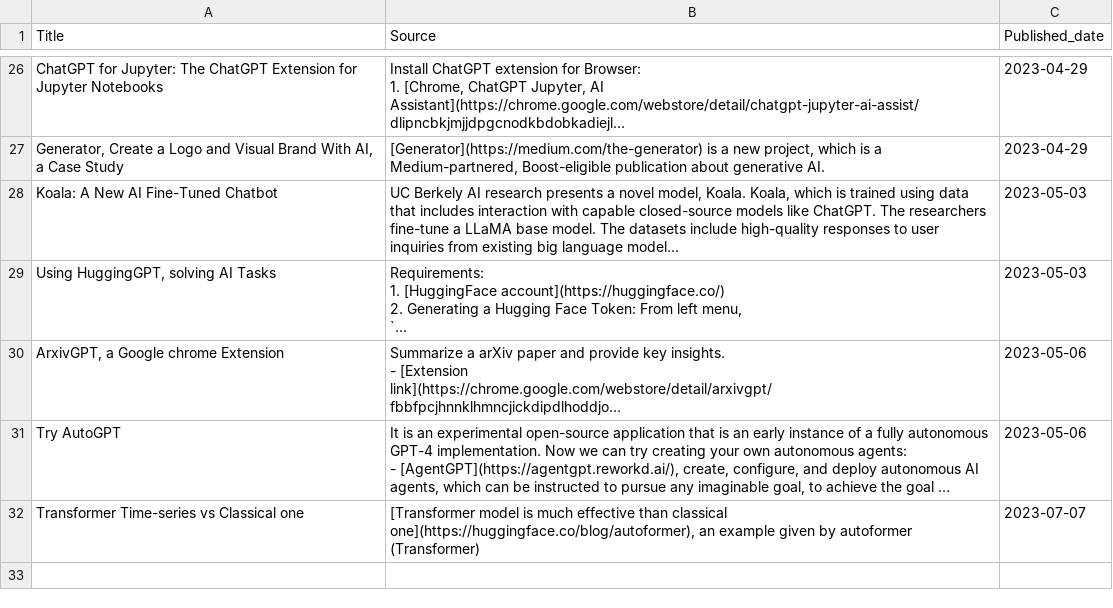
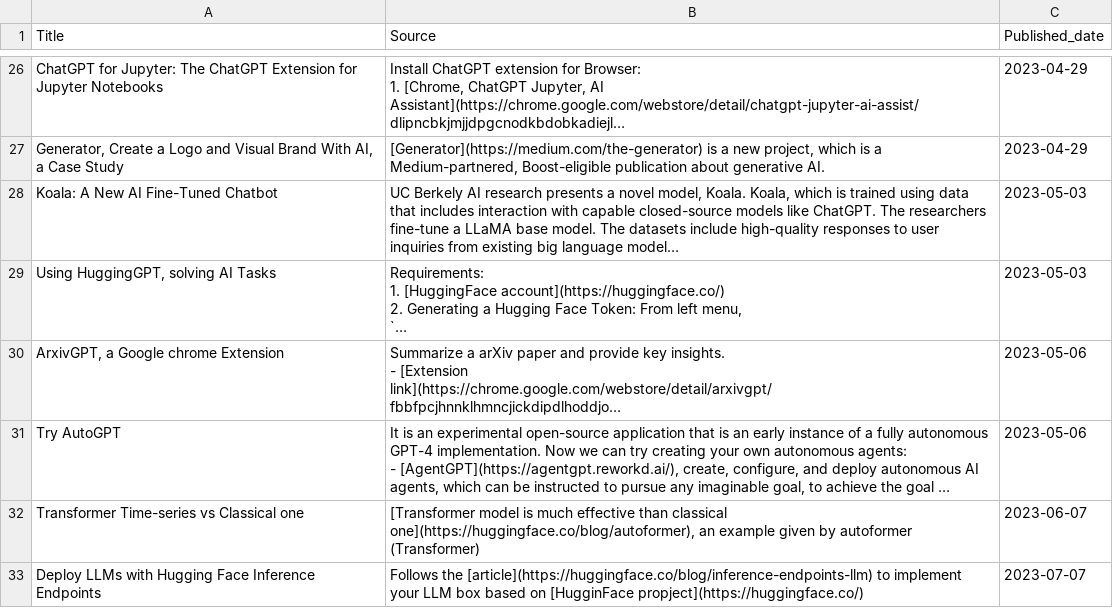
Before and after one commit to cchuang2009/streamlit-News-Forum, a CSV file: news.csv, drawn as a sheet; only a part is shown, gaps mark what is left out; long unchanged cells end in …; the diff names each change by its address in the sheet, - before the commit and + after, or states it on an @@ line.

Commit message:
updated news

```diff
--- a/news.csv
+++ b/news.csv
-C32 (Published_date): 2023-07-07
+C32 (Published_date): 2023-06-07
+row 33: Deploy LLMs with Hugging Face Inference Endpoints | Follows the [article](https://huggingface.co/blog/inference-endpoints-llm) to implement your LLM box based on [HugginFace propject](https://huggingface.co/) | 2023-07-07
```
